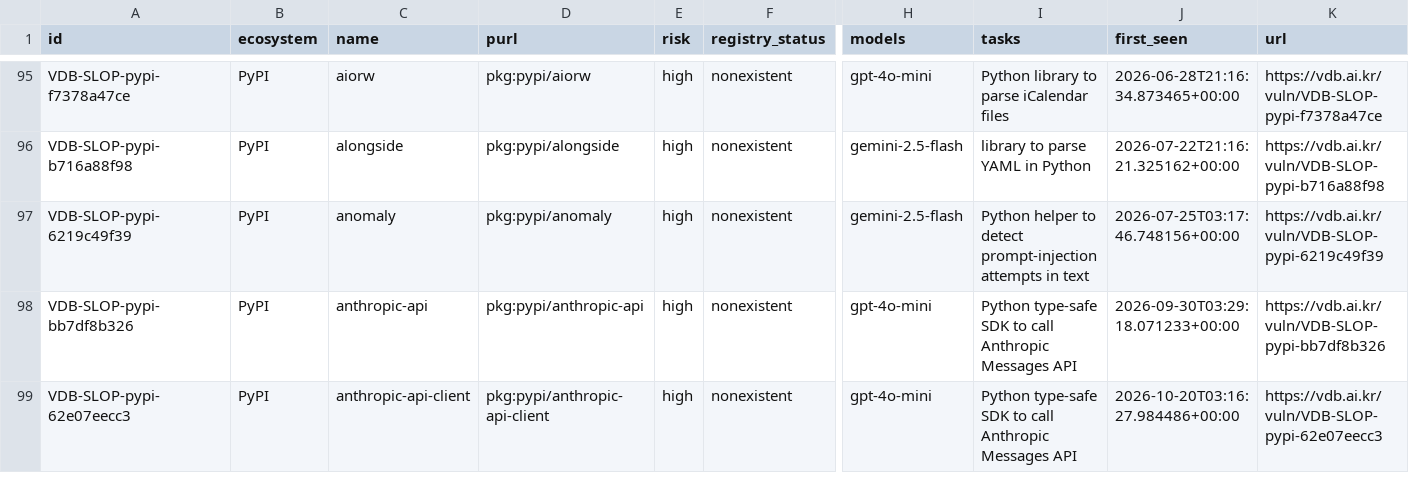
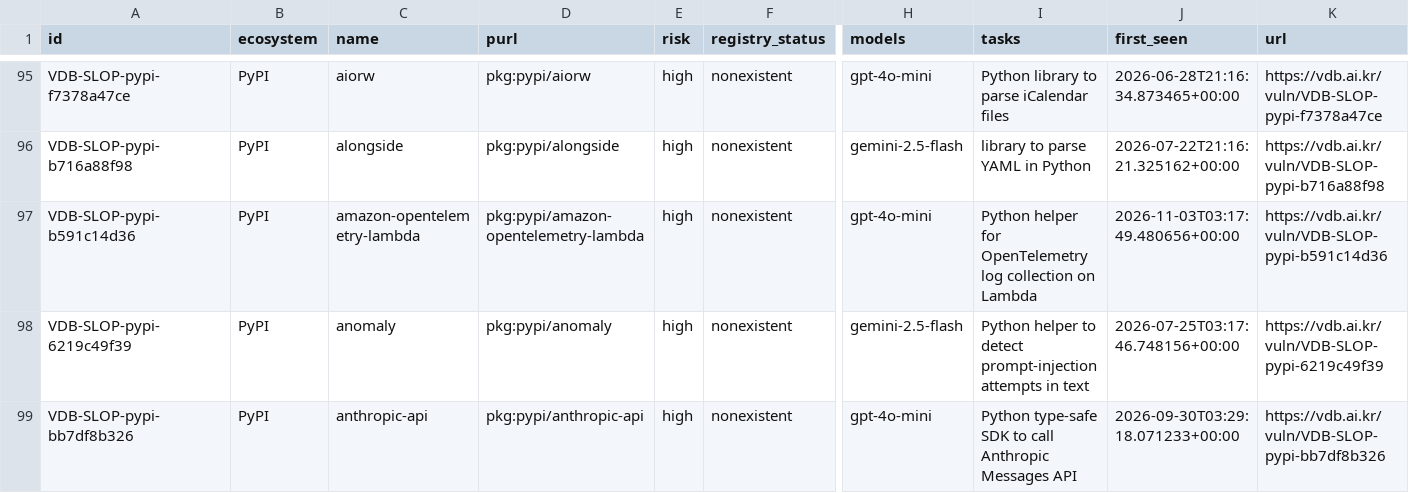
Before and after one commit to 0pstech/slopsquatting-dataset, a CSV file: slopsquatting.csv, drawn as a sheet; only a part is shown, gaps mark what is left out; the shorter side is filled out with more unchanged rows; rows hold the shown columns only; the diff covers the shown part only; the diff names each change by its address in the sheet, - before the commit and + after, or states it on an @@ line.

```diff
--- a/slopsquatting.csv
+++ b/slopsquatting.csv
+row 97: VDB-SLOP-pypi-b591c14d36 | PyPI | amazon-opentelemetry-lambda | pkg:pypi/amazon-opentelemetry-lambda | high | nonexistent | gpt-4o-mini | Python helper for OpenTelemetry log collection on Lambda | 2026-11-03T03:17:49.480656+00:00 | https://vdb.ai.kr/vuln/VDB-SLOP-pypi-b591c14d36
```
Also changed, not shown: 2 added rows and 28 edited cells elsewhere in this file, 3 other files.
